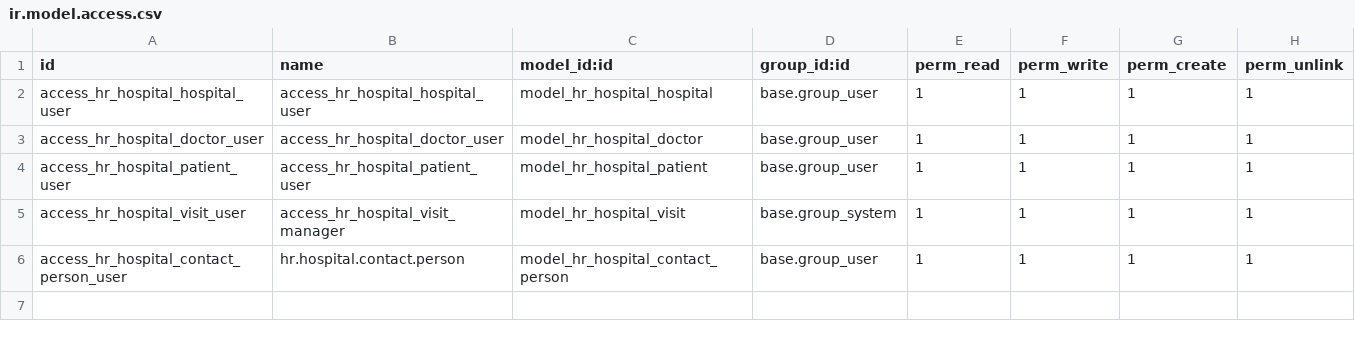
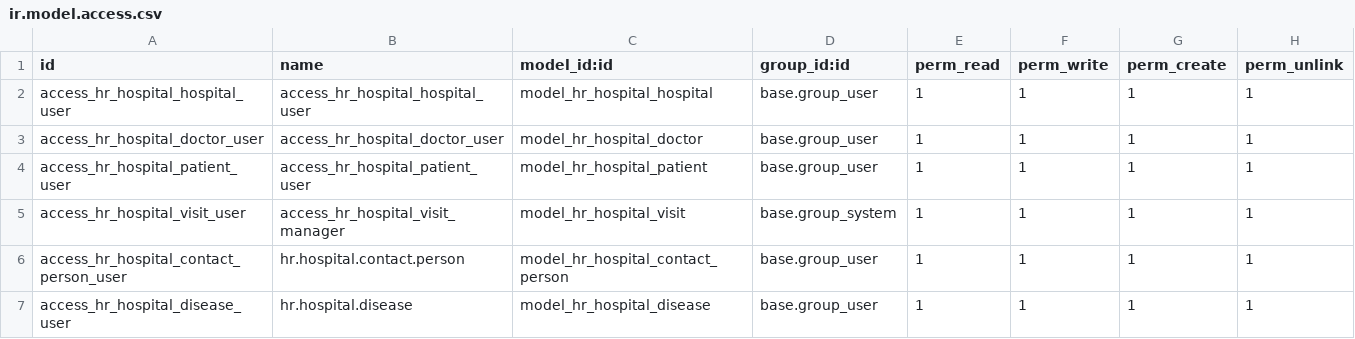
Before and after one commit to web100ry/odoo_modules, a CSV file: hr_hospital/security/ir.model.access.csv, drawn as a sheet.

```diff
--- a/hr_hospital/security/ir.model.access.csv
+++ b/hr_hospital/security/ir.model.access.csv
@@ -6 +6,2 @@ access_hr_hospital_visit_user,access_hr_hospital_visit_manager,model_hr_hospital
 access_hr_hospital_contact_person_user,hr.hospital.contact.person,model_hr_hospital_contact_person,base.group_user,1,1,1,1
+access_hr_hospital_disease_user,hr.hospital.disease,model_hr_hospital_disease,base.group_user,1,1,1,1
```
Also changed, not shown: 15 other files.
